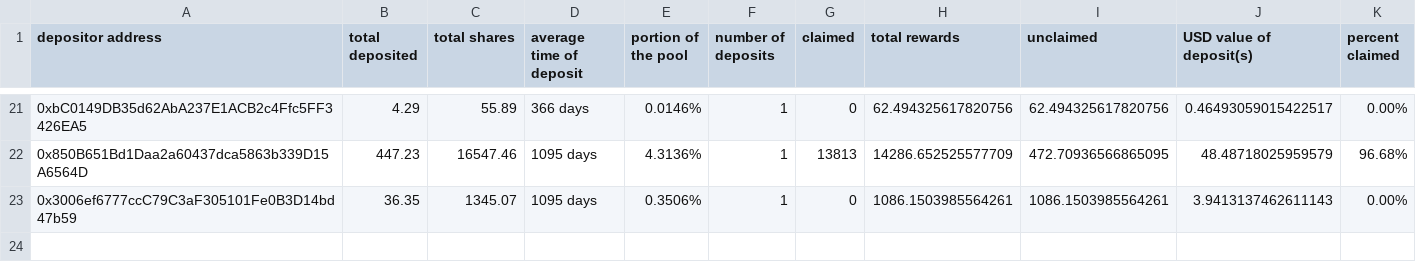
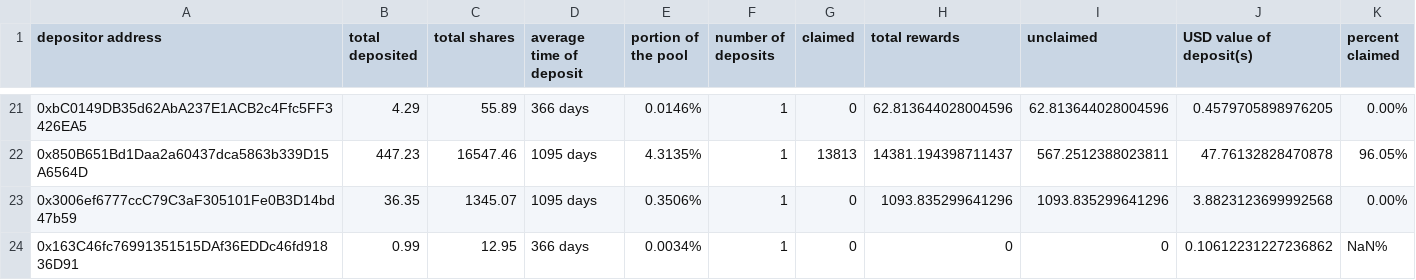
Before and after one commit to Periondao/staker-analysis, a CSV file: sheets/sLPERC.csv, drawn as a sheet; only a part is shown, gaps mark what is left out; the diff covers the shown part only.

```diff
--- a/sheets/sLPERC.csv
+++ b/sheets/sLPERC.csv
@@ -21,3 +21,4 @@
-"0xbC0149DB35d62AbA237E1ACB2c4Ffc5FF3426EA5",4.29,55.89,"366 days","0.0146%",1,0,62.494325617820756,62.494325617820756,0.46493059015422517,"0.00%"
-"0x850B651Bd1Daa2a60437dca5863b339D15A6564D",447.23,16547.46,"1095 days","4.3136%",1,13813,14286.652525577709,472.70936566865095,48.48718025959579,"96.68%"
-"0x3006ef6777ccC79C3aF305101Fe0B3D14bd47b59",36.35,1345.07,"1095 days","0.3506%",1,0,1086.1503985564261,1086.1503985564261,3.9413137462611143,"0.00%"
+"0xbC0149DB35d62AbA237E1ACB2c4Ffc5FF3426EA5",4.29,55.89,"366 days","0.0146%",1,0,62.813644028004596,62.813644028004596,0.4579705898976205,"0.00%"
+"0x850B651Bd1Daa2a60437dca5863b339D15A6564D",447.23,16547.46,"1095 days","4.3135%",1,13813,14381.194398711437,567.2512388023811,47.76132828470878,"96.05%"
+"0x3006ef6777ccC79C3aF305101Fe0B3D14bd47b59",36.35,1345.07,"1095 days","0.3506%",1,0,1093.835299641296,1093.835299641296,3.8823123699992568,"0.00%"
+"0x163C46fc76991351515DAf36EDDc46fd91836D91",0.99,12.95,"366 days","0.0034%",1,0,0,0,0.10612231227236862,"NaN%"
```
Also changed, not shown: 62 edited cells elsewhere in this file, sheets/sPERC.csv, 1 other file.
